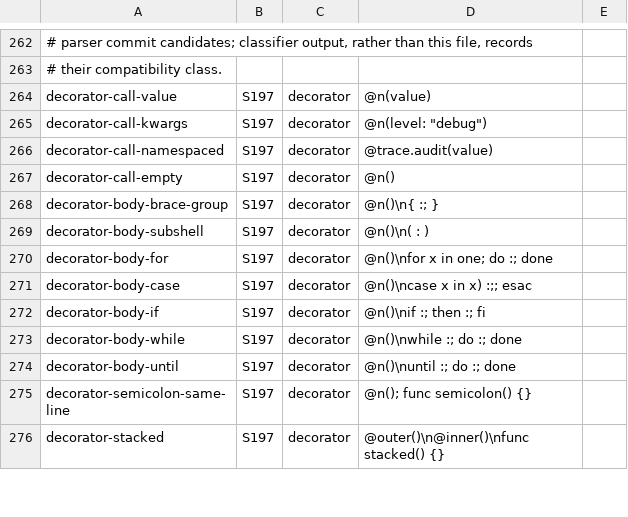
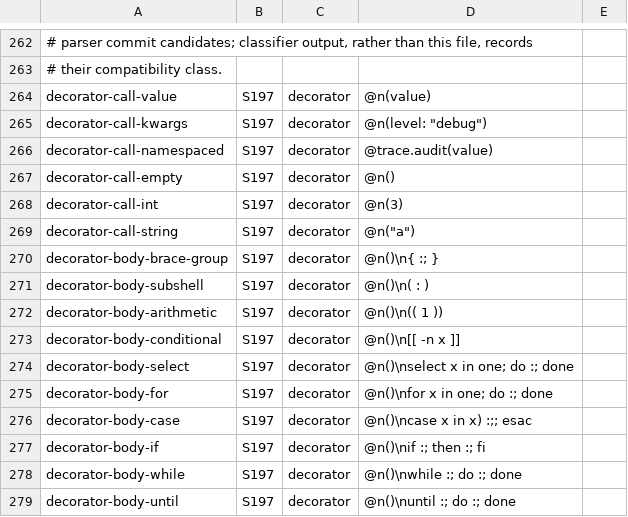
Before and after one commit to bashsharp/bashsharp-tests, a TSV file: tools/startsites/shapes.tsv, drawn as a sheet; only a part is shown, gaps mark what is left out; the shorter side is filled out with more unchanged rows; the diff names each change by its address in the sheet, - before the commit and + after, or states it on an @@ line.

```diff
--- a/tools/startsites/shapes.tsv
+++ b/tools/startsites/shapes.tsv
+row 268: decorator-call-int | S197 | decorator | @n(3)
+row 269: decorator-call-string | S197 | decorator | @n("a")
+row 272: decorator-body-arithmetic | S197 | decorator | @n()\n(( 1 ))
+row 273: decorator-body-conditional | S197 | decorator | @n()\n[[ -n x ]]
+row 274: decorator-body-select | S197 | decorator | @n()\nselect x in one; do :; done
```
Also changed, not shown: tools/startsites/baseline.tsv, 1 other file.
